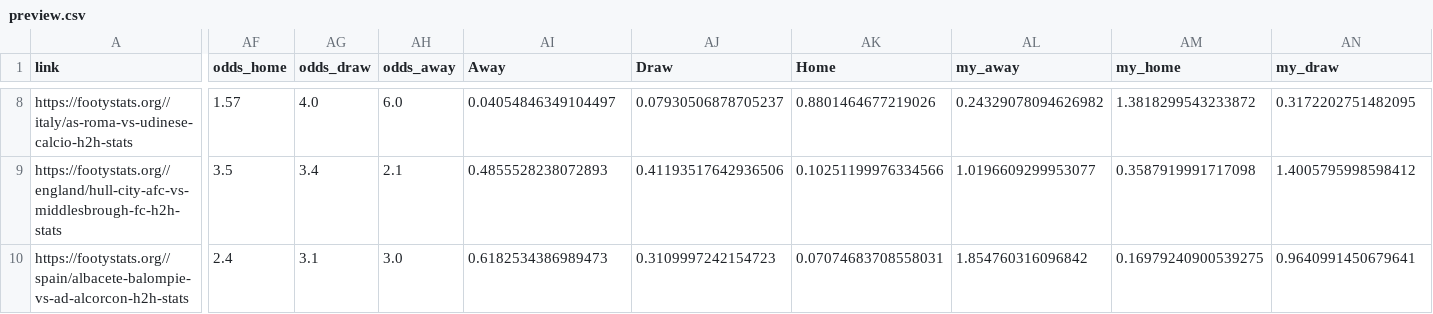
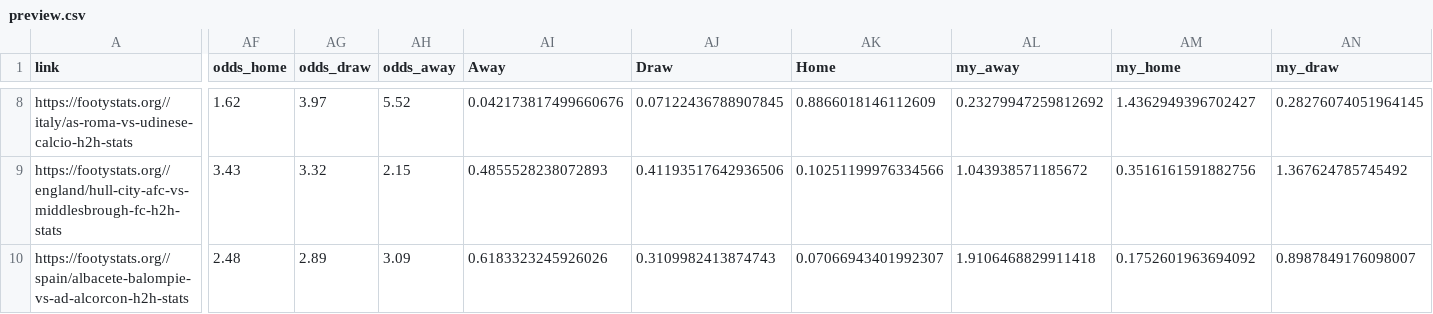
Before and after one commit to luisgzaparolli/betmachine, a CSV file: streamlit/preview.csv, drawn as a sheet; only a part is shown, gaps mark what is left out; the diff covers the shown part only; the diff names each change by its address in the sheet, - before the commit and + after, or states it on an @@ line.

```diff
--- a/streamlit/preview.csv
+++ b/streamlit/preview.csv
-AF8 (odds_home): 1.57
+AF8 (odds_home): 1.62
-AG8 (odds_draw): 4.0
+AG8 (odds_draw): 3.97
-AH8 (odds_away): 6.0
+AH8 (odds_away): 5.52
-AI8 (Away): 0.04054846349104497
+AI8 (Away): 0.042173817499660676
-AJ8 (Draw): 0.07930506878705237
+AJ8 (Draw): 0.07122436788907845
-AK8 (Home): 0.8801464677219026
+AK8 (Home): 0.8866018146112609
-AL8 (my_away): 0.24329078094626982
+AL8 (my_away): 0.23279947259812692
-AM8 (my_home): 1.3818299543233872
+AM8 (my_home): 1.4362949396702427
-AN8 (my_draw): 0.3172202751482095
+AN8 (my_draw): 0.28276074051964145
-AF9 (odds_home): 3.5
+AF9 (odds_home): 3.43
-AG9 (odds_draw): 3.4
+AG9 (odds_draw): 3.32
-AH9 (odds_away): 2.1
+AH9 (odds_away): 2.15
-AL9 (my_away): 1.0196609299953077
+AL9 (my_away): 1.043938571185672
-AM9 (my_home): 0.3587919991717098
+AM9 (my_home): 0.3516161591882756
-AN9 (my_draw): 1.4005795998598412
+AN9 (my_draw): 1.367624785745492
-AF10 (odds_home): 2.4
+AF10 (odds_home): 2.48
-AG10 (odds_draw): 3.1
+AG10 (odds_draw): 2.89
-AH10 (odds_away): 3.0
+AH10 (odds_away): 3.09
-AI10 (Away): 0.6182534386989473
+AI10 (Away): 0.6183323245926026
-AJ10 (Draw): 0.3109997242154723
+AJ10 (Draw): 0.3109982413874743
-AK10 (Home): 0.07074683708558031
+AK10 (Home): 0.07066943401992307
-AL10 (my_away): 1.854760316096842
+AL10 (my_away): 1.9106468829911418
-AM10 (my_home): 0.16979240900539275
+AM10 (my_home): 0.1752601963694092
-AN10 (my_draw): 0.9640991450679641
+AN10 (my_draw): 0.8987849176098007
```
Also changed, not shown: 164 edited cells elsewhere in this file, data/championship/games.csv, data/la_liga/games.csv, 12 other files.
